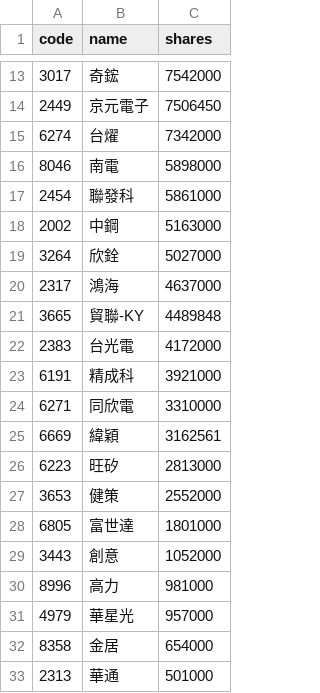
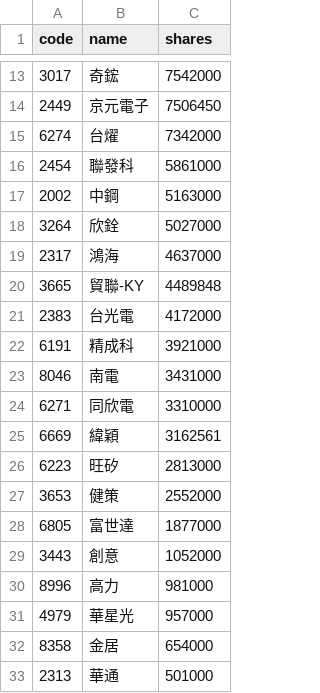
Before and after one commit to 4ru1013/united-etf-00981a-portfolio, a CSV file: data/out/holdings/00981A_latest.csv, drawn as a sheet; only a part is shown, gaps mark what is left out.

```diff
--- a/data/out/holdings/00981A_latest.csv
+++ b/data/out/holdings/00981A_latest.csv
@@ -15,3 +15,2 @@
 6274,台燿,7342000
-8046,南電,5898000
 2454,聯發科,5861000
@@ -23,2 +22,3 @@
 6191,精成科,3921000
+8046,南電,3431000
 6271,同欣電,3310000
@@ -27,3 +27,3 @@
 3653,健策,2552000
-6805,富世達,1801000
+6805,富世達,1877000
 3443,創意,1052000
```
Also changed, not shown: data/out/00981A_latest.csv, 4 other files.
